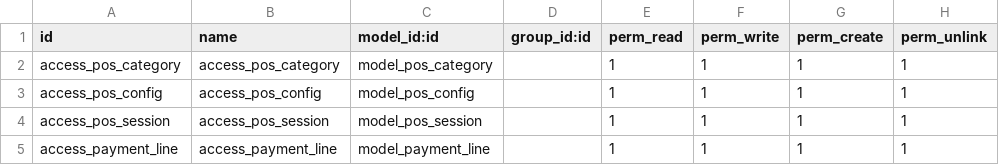
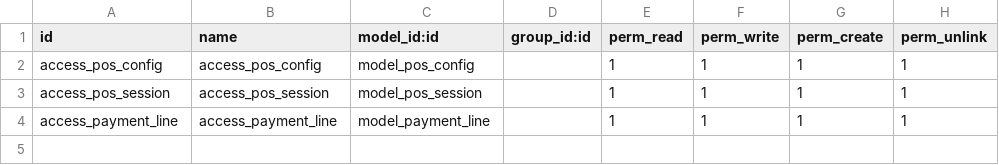
Before and after one commit to osbzr/gooderp_addons, a CSV file: gooderp_pos/security/ir.model.access.csv, drawn as a sheet; the diff names each change by its address in the sheet, - before the commit and + after, or states it on an @@ line.

```diff
--- a/gooderp_pos/security/ir.model.access.csv
+++ b/gooderp_pos/security/ir.model.access.csv
-row 2: access_pos_category | access_pos_category | model_pos_category |  | 1 | 1 | 1 | 1
```
Also changed, not shown: goods/security/ir.model.access.csv, 2 other files.
